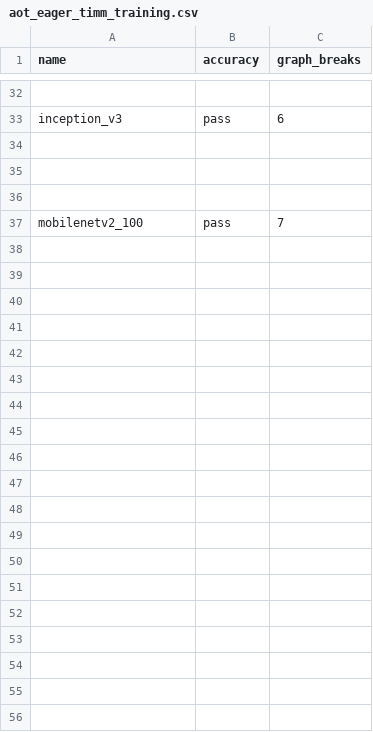
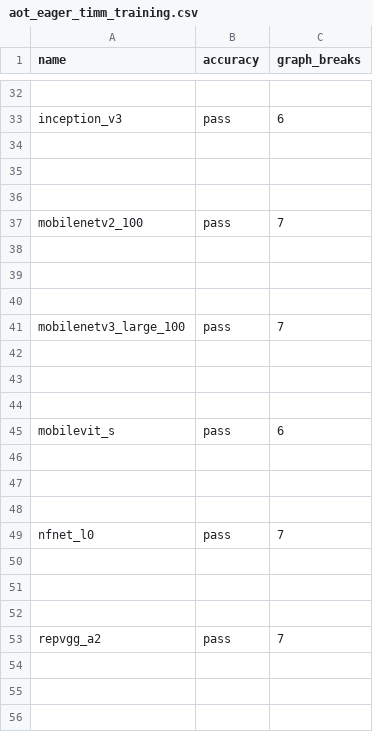
Before and after one commit to HYGON-AI/pytorch-das, a CSV file: benchmarks/dynamo/ci_expected_accuracy/rocm/aot_eager_timm_training.csv, drawn as a sheet; only a part is shown, gaps mark what is left out; the diff covers the shown part only.

Commit message:
[ROCm][CI] update ci expected dynamo benchmark results (#170469)
Pull Request resolved: https://github.com/pytorch/pytorch/pull/170469
Approved by: https://github.com/desertfire

```diff
--- a/benchmarks/dynamo/ci_expected_accuracy/rocm/aot_eager_timm_training.csv
+++ b/benchmarks/dynamo/ci_expected_accuracy/rocm/aot_eager_timm_training.csv
@@ -37 +37,20 @@ inception_v3,pass,6
 mobilenetv2_100,pass,7
+
+
+
+mobilenetv3_large_100,pass,7
+
+
+
+mobilevit_s,pass,6
+
+
+
+nfnet_l0,pass,7
+
+
+
+repvgg_a2,pass,7
+
+
+
```
Also changed, not shown: 17 added rows elsewhere in this file, benchmarks/dynamo/ci_expected_accuracy/rocm/dynamic_aot_eager_huggingface_training.csv.
